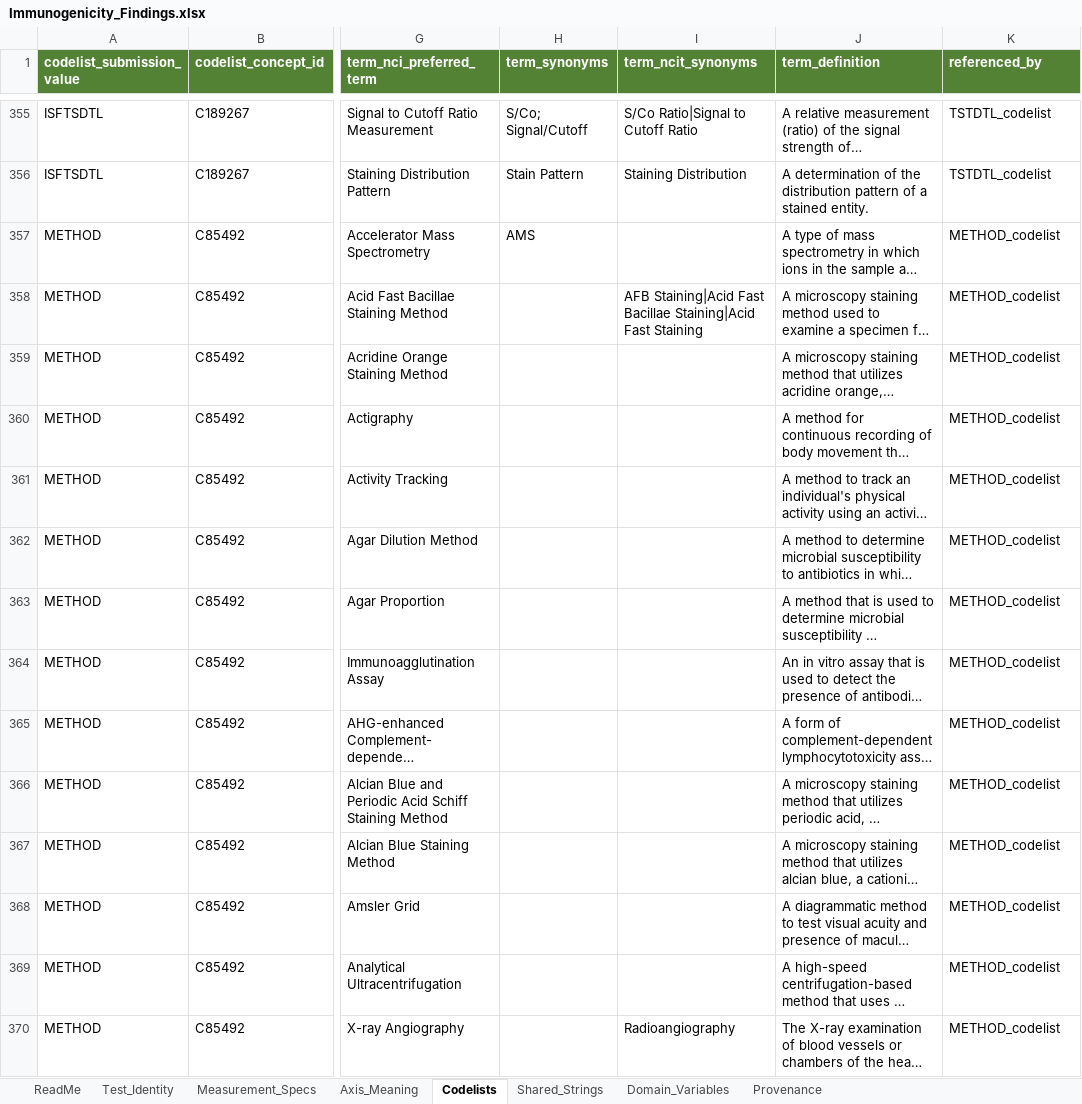
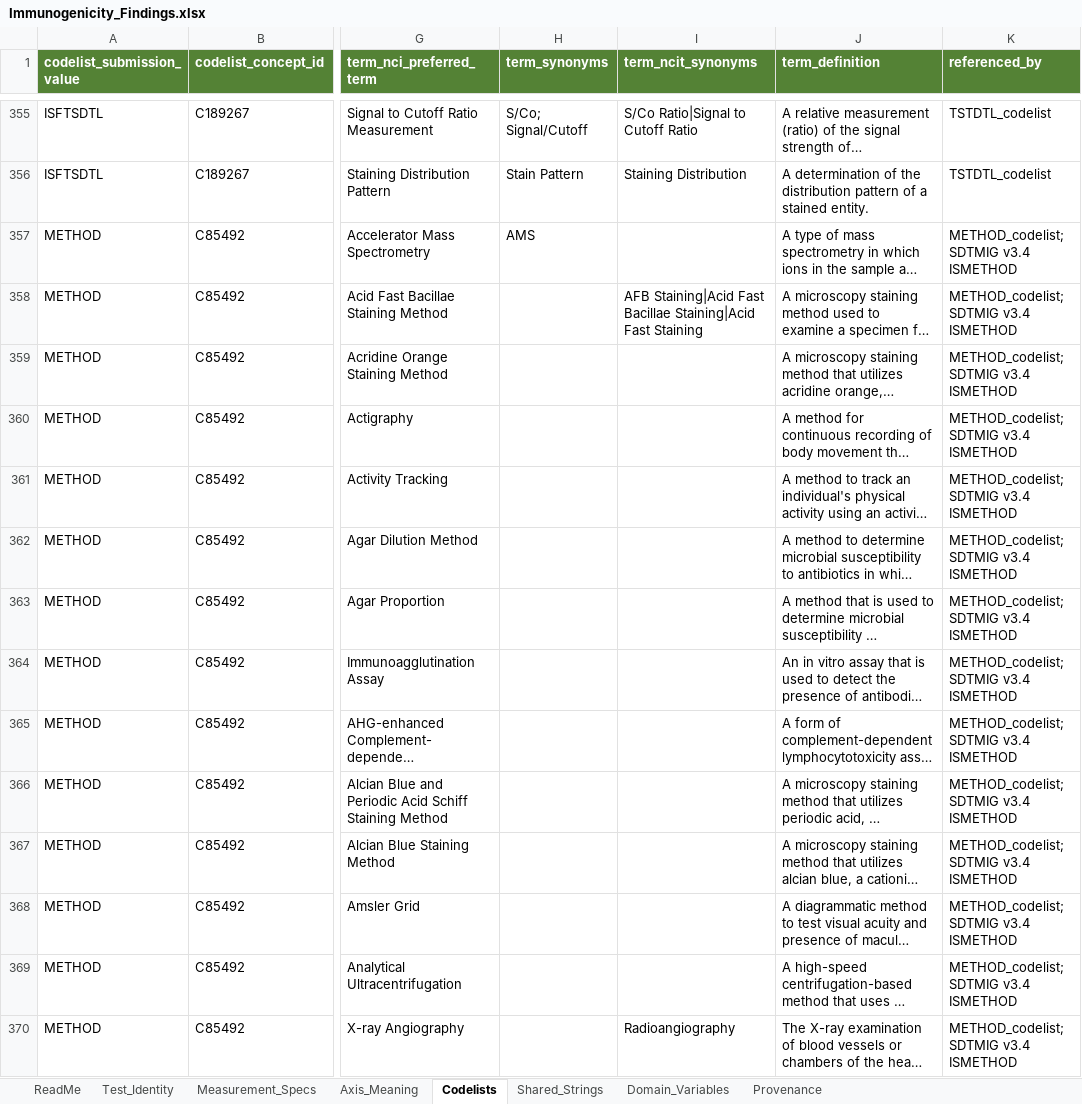
Before and after one commit to kerfors/cdisc-for-ai, an Excel workbook: sdtm-findings-graph/machine_actionable/Immunogenicity_Findings.xlsx, sheet Codelists, drawn as a sheet; only a part is shown, gaps mark what is left out; long unchanged cells end in …; values as stored, in another font and other column widths than the file's, no borders; the diff covers the shown part only; the diff names each change by its address in the sheet, - before the commit and + after, or states it on an @@ line.

```diff
--- a/sdtm-findings-graph/machine_actionable/Immunogenicity_Findings.xlsx (sheet Codelists)
+++ b/sdtm-findings-graph/machine_actionable/Immunogenicity_Findings.xlsx (sheet Codelists)
-K357:K370 (referenced_by): METHOD_codelist
+K357:K370 (referenced_by): METHOD_codelist; SDTMIG v3.4 ISMETHOD
```
Also changed, not shown: 649 edited cells elsewhere in this sheet, sheet ReadMe, sheet Provenance, domain-behaviour/interim/Domain_Behaviour.xlsx, sdtm-findings-graph/machine_actionable/Measurement_Findings.xlsx, 12 other files.
